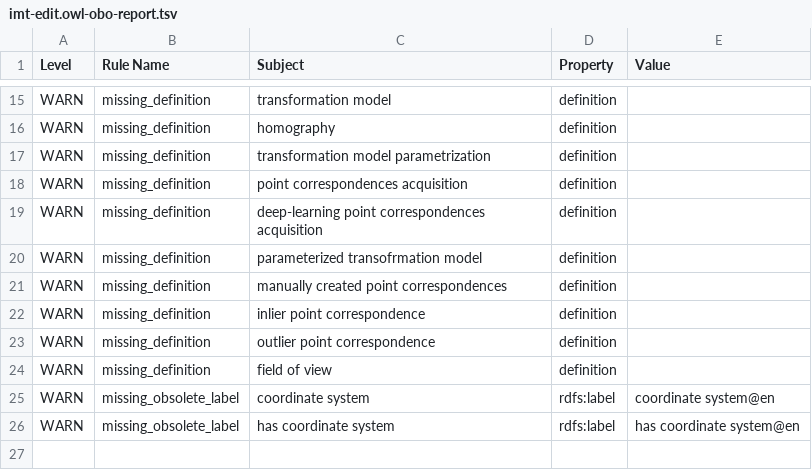
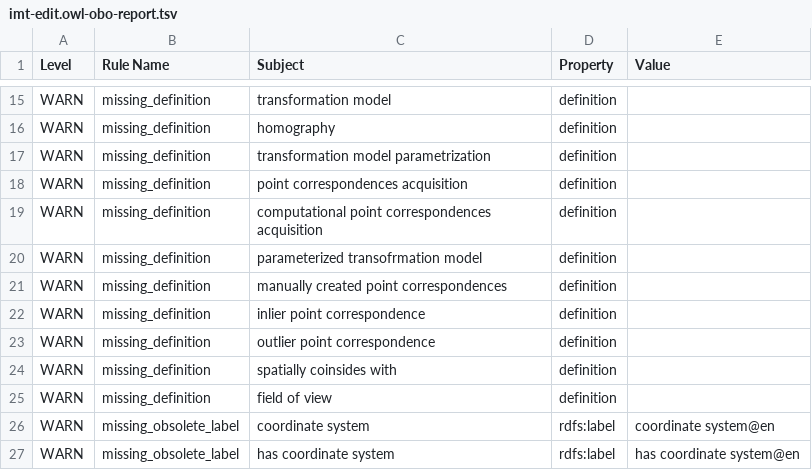
Before and after one commit to durmaz07/MatchAnything-Evaluation-on-AmalgaMatch-Dataset, a TSV file: ontological_dataset_modeling/src/ontology/reports/imt-edit.owl-obo-report.tsv, drawn as a sheet; only a part is shown, gaps mark what is left out.

```diff
--- a/ontological_dataset_modeling/src/ontology/reports/imt-edit.owl-obo-report.tsv
+++ b/ontological_dataset_modeling/src/ontology/reports/imt-edit.owl-obo-report.tsv
@@ -18,3 +18,3 @@ WARN	missing_definition	transformation model parametrization	definition
 WARN	missing_definition	point correspondences acquisition	definition	
-WARN	missing_definition	deep-learning point correspondences acquisition	definition	
+WARN	missing_definition	computational point correspondences acquisition	definition	
 WARN	missing_definition	parameterized transofrmation model	definition	
@@ -23,2 +23,3 @@ WARN	missing_definition	inlier point correspondence	definition
 WARN	missing_definition	outlier point correspondence	definition	
+WARN	missing_definition	spatially coinsides with	definition	
 WARN	missing_definition	field of view	definition	
```
Also changed, not shown: 22 other files.
